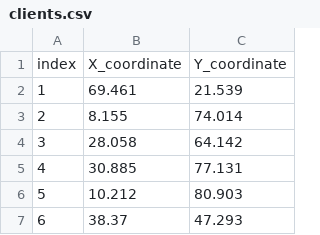
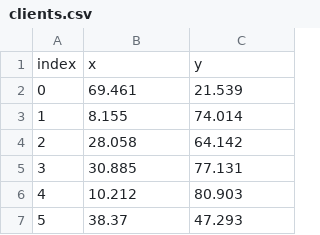
Before and after one commit to chriselster/FreightTestGenerator, a CSV file: out/clients.csv, drawn as a sheet; only a part is shown; removed rows and columns are numbered as before the commit, all else as after; the diff names each change by its address in the sheet, - before the commit and + after, or states it on an @@ line.

```diff
--- a/out/clients.csv
+++ b/out/clients.csv
-row 1: index | X_coordinate | Y_coordinate
+row 1: index | x | y
@@ column A renumbered from row 2 down @@
```
Also changed, not shown: out/clients_per_carrier.csv, out/items.csv, 8 other files.
